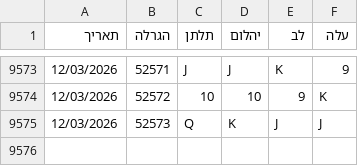
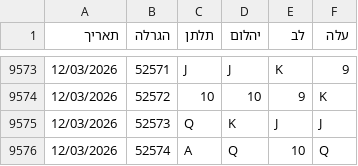
Before and after one commit to laly100/chance-feed, a CSV file: chance0.csv, drawn as a sheet; only a part is shown, gaps mark what is left out; the diff names each change by its address in the sheet, - before the commit and + after, or states it on an @@ line.

```diff
--- a/chance0.csv
+++ b/chance0.csv
+row 9576: 12/03/2026 | 52574 | A | Q | 10 | Q
```
Also changed, not shown: mini/latest_1000.csv, mini/latest_2000.csv, 2 other files.
